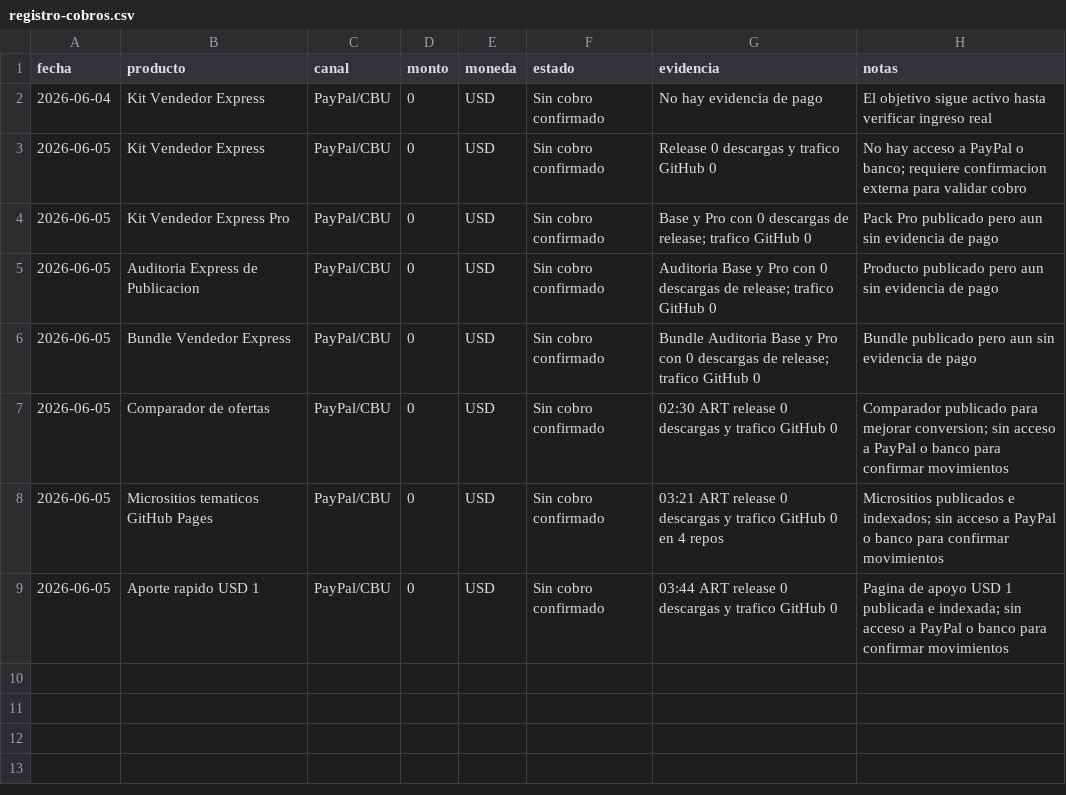
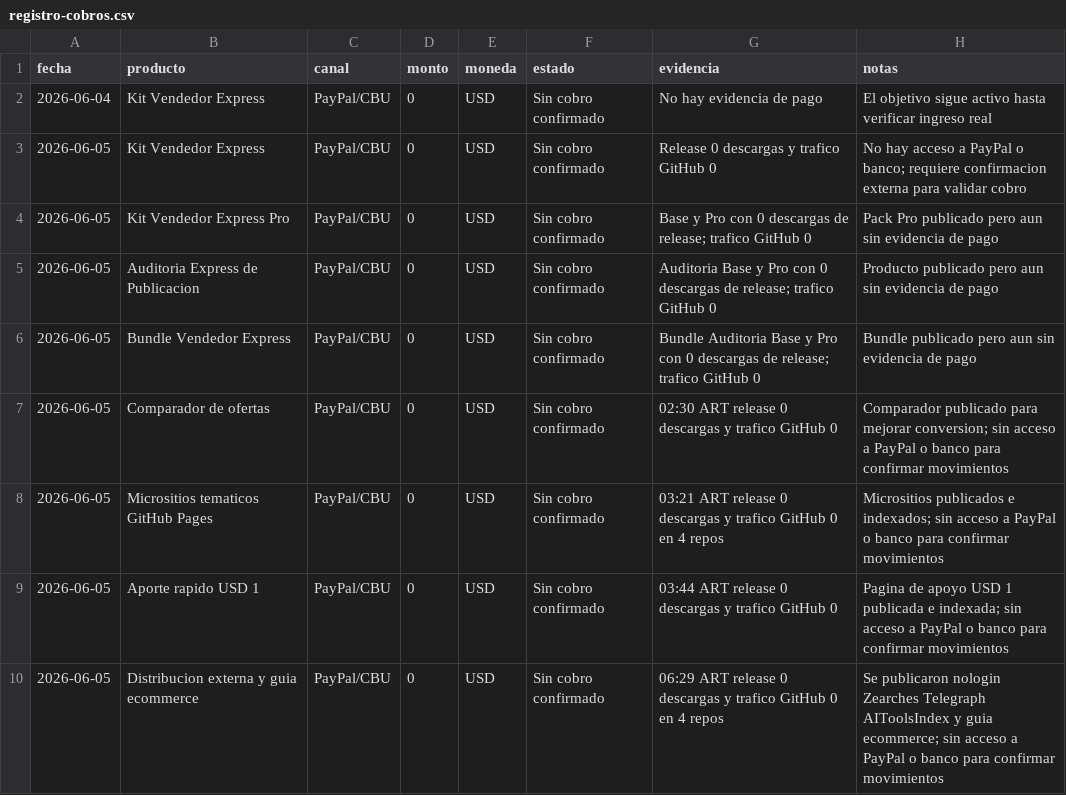
Before and after one commit to bozicovichsantiago20-oss/kit-vendedor-express, a CSV file: operacion/registro-cobros.csv, drawn as a sheet; the diff names each change by its address in the sheet, - before the commit and + after, or states it on an @@ line.

Commit message:
Record 0629 revenue check

```diff
--- a/operacion/registro-cobros.csv
+++ b/operacion/registro-cobros.csv
+row 10: 2026-06-05 | Distribucion externa y guia ecommerce | PayPal/CBU | 0 | USD | Sin cobro confirmado | 06:29 ART release 0 descargas y trafico GitHub 0 en 4 repos | Se publicaron nologin Zearches Telegraph AIToolsIndex y guia ecommerce; sin acceso a PayPal o banco para confirmar movimientos
```
